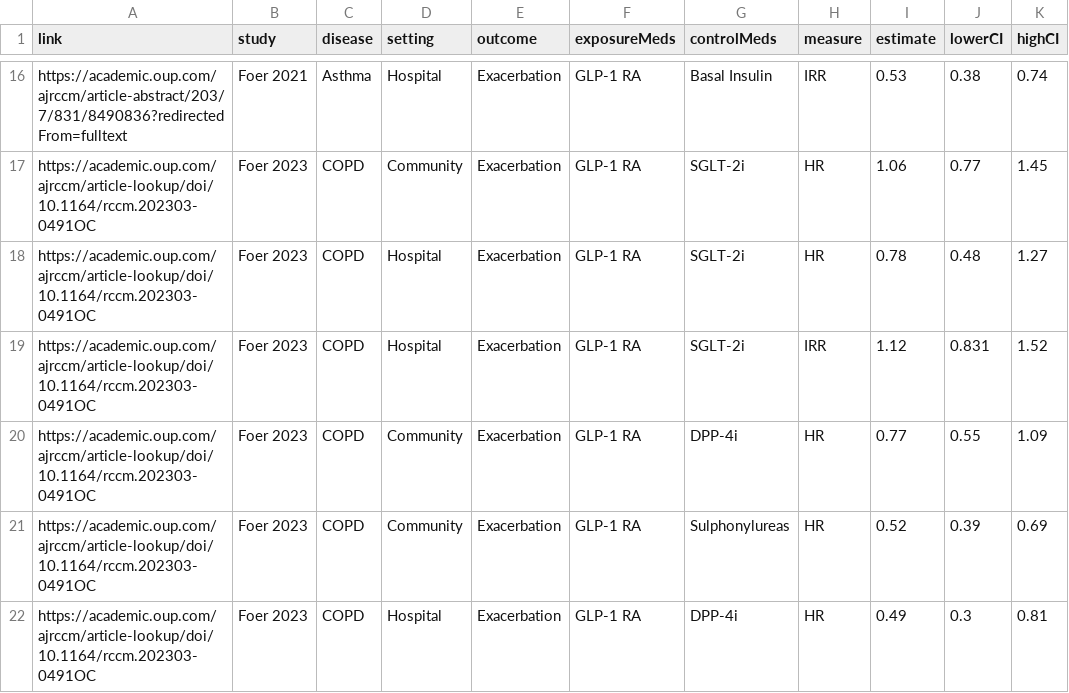
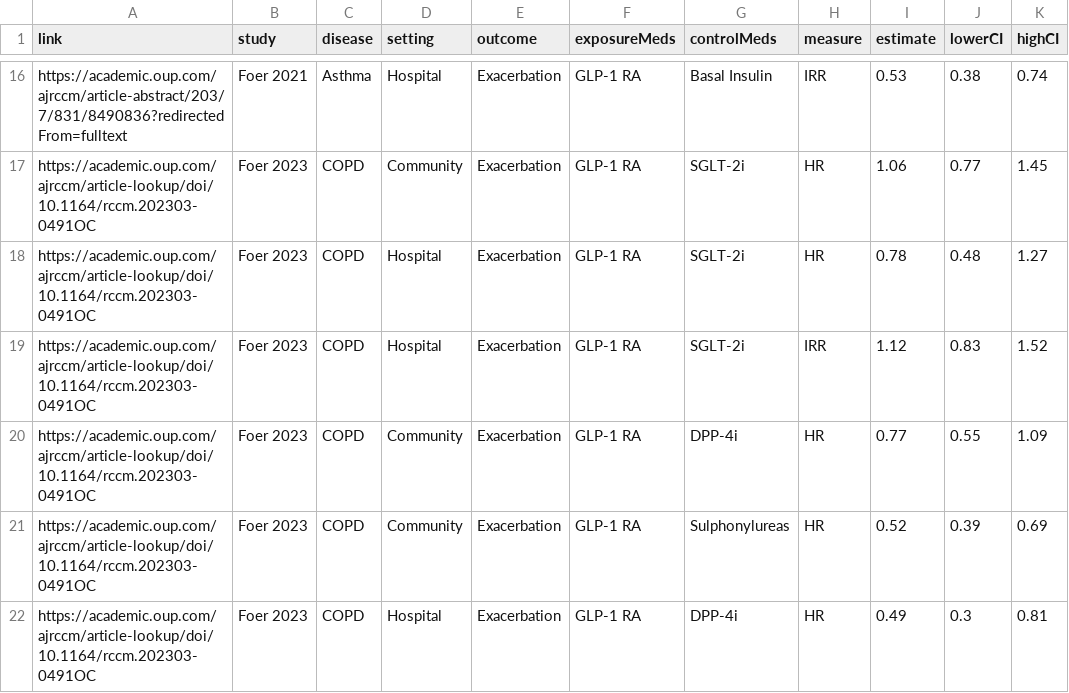
Before and after one commit to BoheeLEE/lungdisease_dashboard, a CSV file: data/data.csv, drawn as a sheet; only a part is shown, gaps mark what is left out.

```diff
--- a/data/data.csv
+++ b/data/data.csv
@@ -18,3 +18,3 @@ https://academic.oup.com/ajrccm/article-lookup/doi/10.1164/rccm.202303-0491OC,Fo
 https://academic.oup.com/ajrccm/article-lookup/doi/10.1164/rccm.202303-0491OC,Foer 2023,COPD,Hospital,Exacerbation,GLP-1 RA,SGLT-2i,HR,0.78,0.48,1.27
-https://academic.oup.com/ajrccm/article-lookup/doi/10.1164/rccm.202303-0491OC,Foer 2023,COPD,Hospital,Exacerbation,GLP-1 RA,SGLT-2i,IRR,1.12,0.831,1.52
+https://academic.oup.com/ajrccm/article-lookup/doi/10.1164/rccm.202303-0491OC,Foer 2023,COPD,Hospital,Exacerbation,GLP-1 RA,SGLT-2i,IRR,1.12,0.83,1.52
 https://academic.oup.com/ajrccm/article-lookup/doi/10.1164/rccm.202303-0491OC,Foer 2023,COPD,Community,Exacerbation,GLP-1 RA,DPP-4i,HR,0.77,0.55,1.09
```
